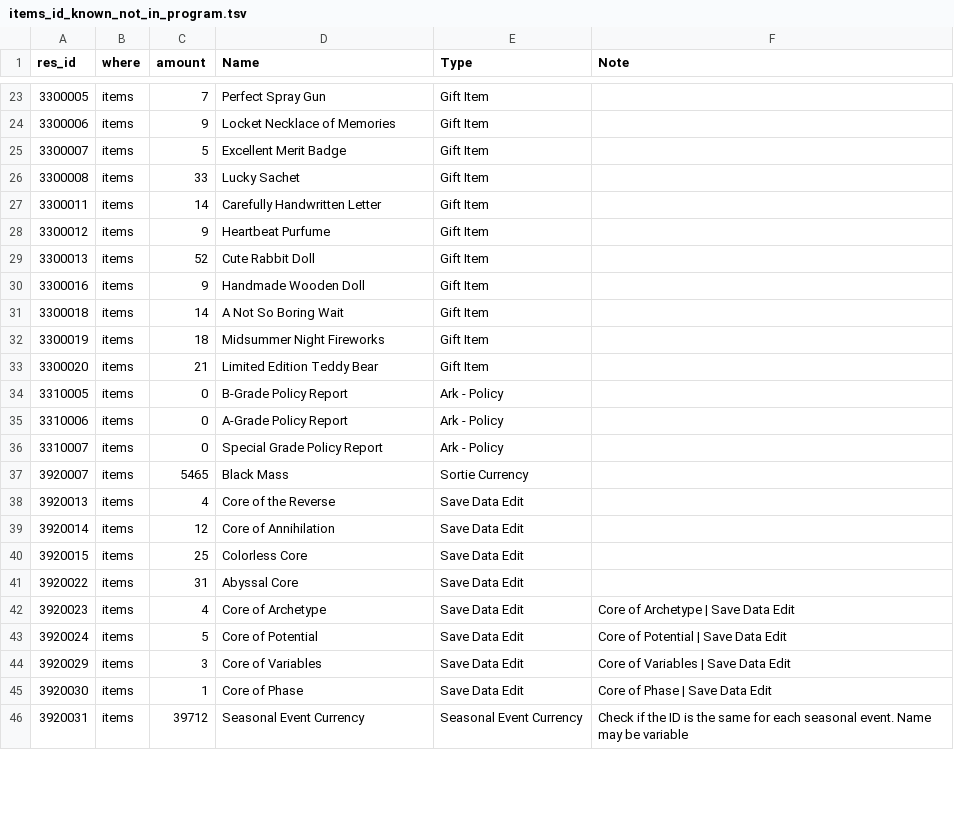
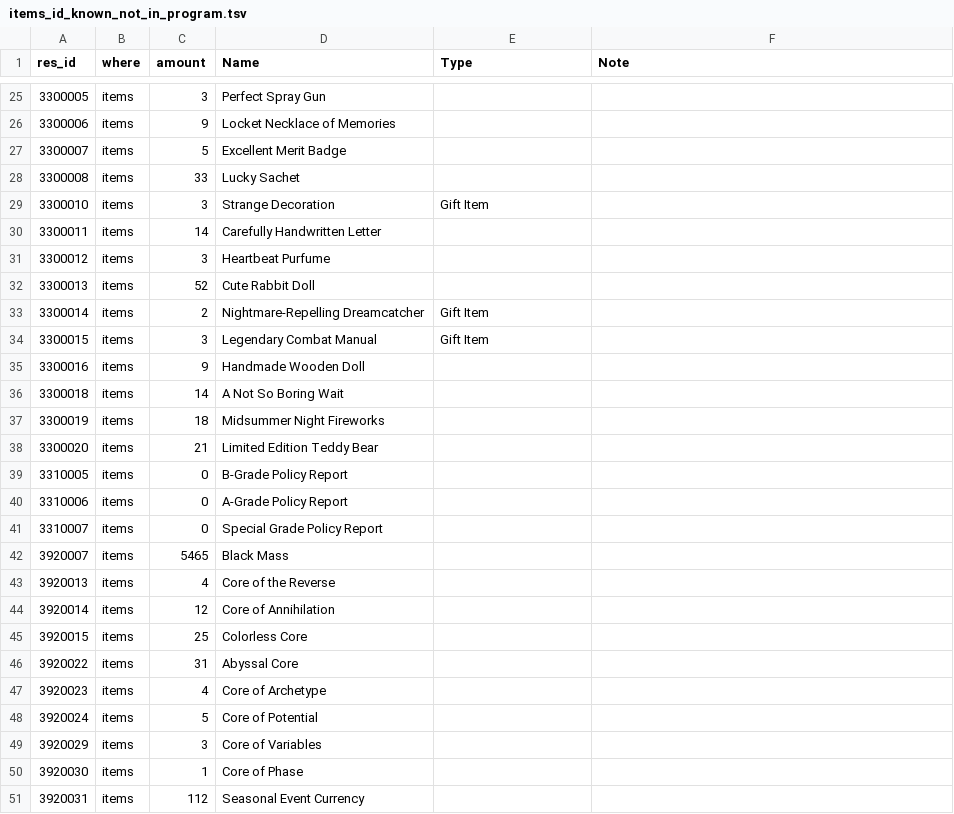
Before and after one commit to Ikkoru/Vribbels-CZN-Optimizer, a TSV file: docs/items_id_known_not_in_program.tsv, drawn as a sheet; only a part is shown, gaps mark what is left out; the diff covers the shown part only.

Commit message:
Rename the item dumps to say what they are, and default-settings edits

```diff
--- a/docs/items_id_known_not_in_program.tsv
+++ b/docs/items_id_known_not_in_program.tsv
@@ -23,24 +25,27 @@ res_id	where	amount	Name	Type	Note
-3300005	items	7	Perfect Spray Gun	Gift Item	
-3300006	items	9	Locket Necklace of Memories	Gift Item	
-3300007	items	5	Excellent Merit Badge	Gift Item	
-3300008	items	33	Lucky Sachet	Gift Item	
-3300011	items	14	Carefully Handwritten Letter	Gift Item	
-3300012	items	9	Heartbeat Purfume	Gift Item	
-3300013	items	52	Cute Rabbit Doll	Gift Item	
-3300016	items	9	Handmade Wooden Doll	Gift Item	
-3300018	items	14	A Not So Boring Wait	Gift Item	
-3300019	items	18	Midsummer Night Fireworks	Gift Item	
-3300020	items	21	Limited Edition Teddy Bear	Gift Item	
-3310005	items	0	B-Grade Policy Report	Ark - Policy	
-3310006	items	0	A-Grade Policy Report	Ark - Policy	
-3310007	items	0	Special Grade Policy Report	Ark - Policy	
-3920007	items	5465	Black Mass	Sortie Currency	
-3920013	items	4	Core of the Reverse	Save Data Edit	
-3920014	items	12	Core of Annihilation	Save Data Edit	
-3920015	items	25	Colorless Core	Save Data Edit	
-3920022	items	31	Abyssal Core	Save Data Edit	
-3920023	items	4	Core of Archetype	Save Data Edit	Core of Archetype | Save Data Edit
-3920024	items	5	Core of Potential	Save Data Edit	Core of Potential | Save Data Edit
-3920029	items	3	Core of Variables	Save Data Edit	Core of Variables | Save Data Edit
-3920030	items	1	Core of Phase	Save Data Edit	Core of Phase | Save Data Edit
-3920031	items	39712	Seasonal Event Currency	Seasonal Event Currency	Check if the ID is the same for each seasonal event. Name may be variable
+3300005	items	3	Perfect Spray Gun		
+3300006	items	9	Locket Necklace of Memories		
+3300007	items	5	Excellent Merit Badge		
+3300008	items	33	Lucky Sachet		
+3300010	items	3	Strange Decoration	Gift Item	
+3300011	items	14	Carefully Handwritten Letter		
+3300012	items	3	Heartbeat Purfume		
+3300013	items	52	Cute Rabbit Doll		
+3300014	items	2	Nightmare-Repelling Dreamcatcher	Gift Item	
+3300015	items	3	Legendary Combat Manual	Gift Item	
+3300016	items	9	Handmade Wooden Doll		
+3300018	items	14	A Not So Boring Wait		
+3300019	items	18	Midsummer Night Fireworks		
+3300020	items	21	Limited Edition Teddy Bear		
+3310005	items	0	B-Grade Policy Report		
+3310006	items	0	A-Grade Policy Report		
+3310007	items	0	Special Grade Policy Report		
+3920007	items	5465	Black Mass		
+3920013	items	4	Core of the Reverse		
+3920014	items	12	Core of Annihilation		
+3920015	items	25	Colorless Core		
+3920022	items	31	Abyssal Core		
+3920023	items	4	Core of Archetype		
+3920024	items	5	Core of Potential		
+3920029	items	3	Core of Variables		
+3920030	items	1	Core of Phase		
+3920031	items	112	Seasonal Event Currency		
```
Also changed, not shown: 2 added rows, 1 removed row and 40 edited cells elsewhere in this file, docs/items_id_unknown.tsv, 4 other files.
